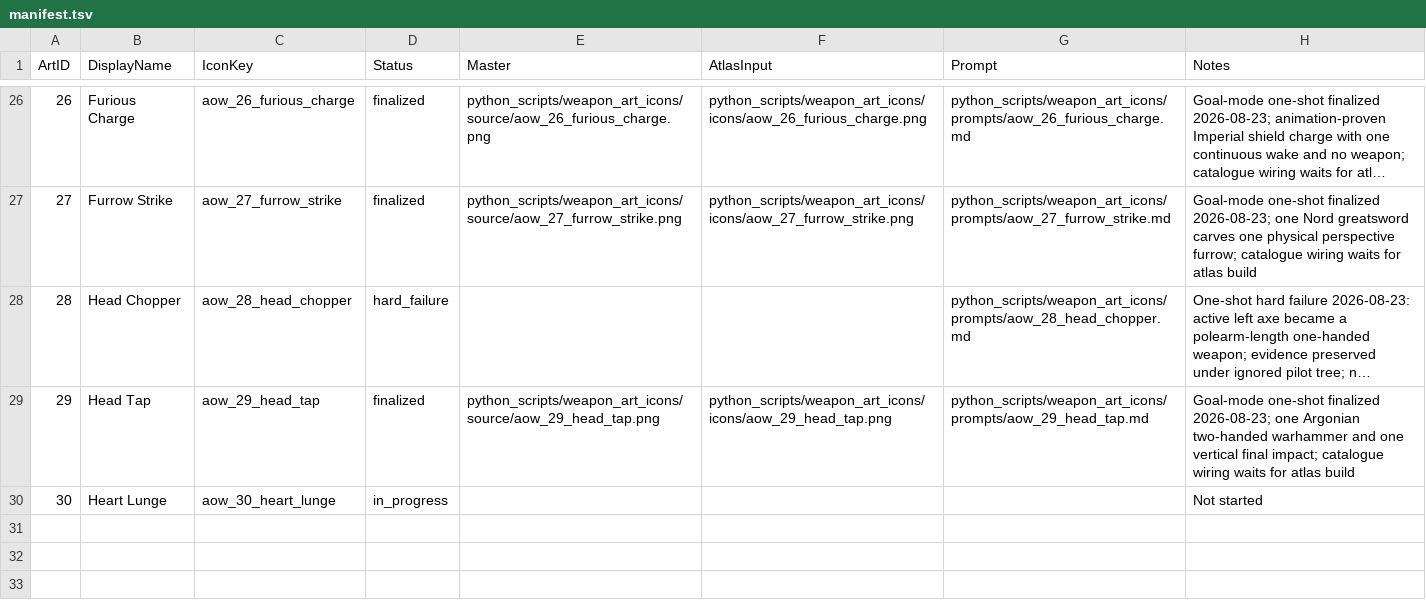
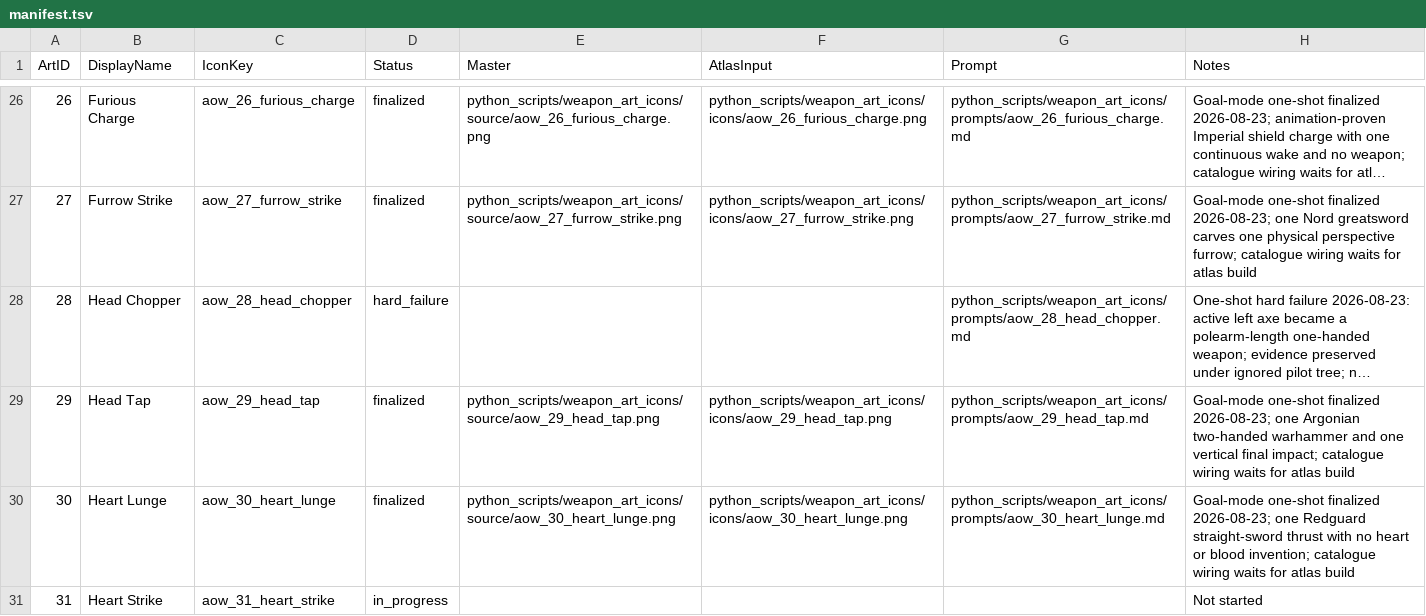
Before and after one commit to Leit-motif/Skyrim_SpellHotbar2, a TSV file: python_scripts/weapon_art_icons/manifest.tsv, drawn as a sheet; only a part is shown, gaps mark what is left out; long unchanged cells end in ….

Commit message:
Finalize Heart Lunge icon

```diff
--- a/python_scripts/weapon_art_icons/manifest.tsv
+++ b/python_scripts/weapon_art_icons/manifest.tsv
@@ -29,2 +29,3 @@ ArtID	DisplayName	IconKey	Status	Master	AtlasInput	Prompt	Notes
 29	Head Tap	aow_29_head_tap	finalized	python_scripts/weapon_art_icons/source/aow_29_head_tap.png	python_scripts/weapon_art_icons/icons/aow_29_head_tap.png	python_scripts/weapon_art_icons/prompts/aow_29_head_tap.md	Goal-mode one-shot finalized 2026-08-23; one Argonian two-handed warhammer and one vertical final impact; catalogue wiring waits for atlas build
-30	Heart Lunge	aow_30_heart_lunge	in_progress				Not started
+30	Heart Lunge	aow_30_heart_lunge	finalized	python_scripts/weapon_art_icons/source/aow_30_heart_lunge.png	python_scripts/weapon_art_icons/icons/aow_30_heart_lunge.png	python_scripts/weapon_art_icons/prompts/aow_30_heart_lunge.md	Goal-mode one-shot finalized 2026-08-23; one Redguard straight-sword thrust with no heart or blood invention; catalogue wiring waits for atlas build
+31	Heart Strike	aow_31_heart_strike	in_progress				Not started
```
Also changed, not shown: 5 other files.
